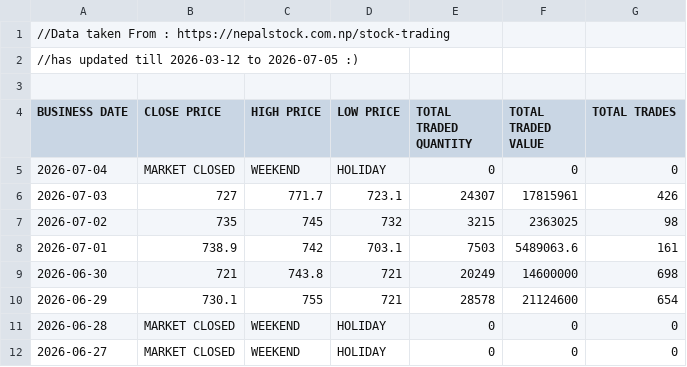
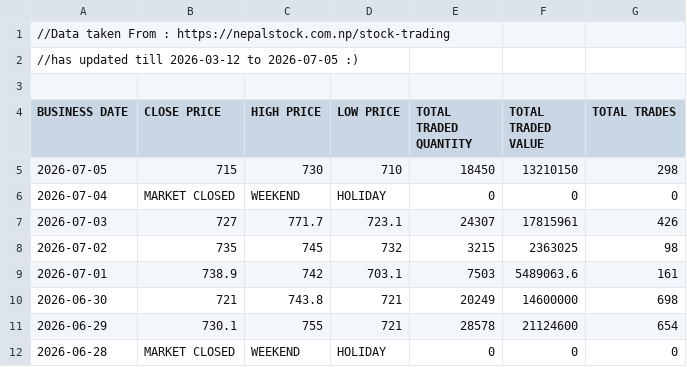
Before and after one commit to sushanttds-jpg/HfIN_Analysis_Using_Python, a CSV file: Stock Trading of Hotel Forest Inn Limited.csv, drawn as a sheet; only a part is shown; the shorter side is filled out with more unchanged rows; the diff names each change by its address in the sheet, - before the commit and + after, or states it on an @@ line.

Commit message:
Update Stock Trading of Hotel Forest Inn Limited.csv

```diff
--- a/Stock Trading of Hotel Forest Inn Limited.csv
+++ b/Stock Trading of Hotel Forest Inn Limited.csv
+row 5: 2026-07-05 | 715 | 730 | 710 | 18450 | 13210150 | 298
```
